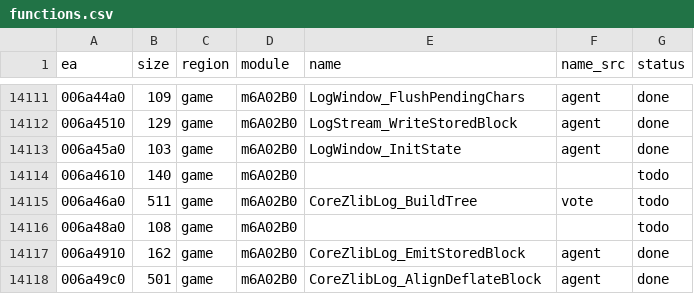
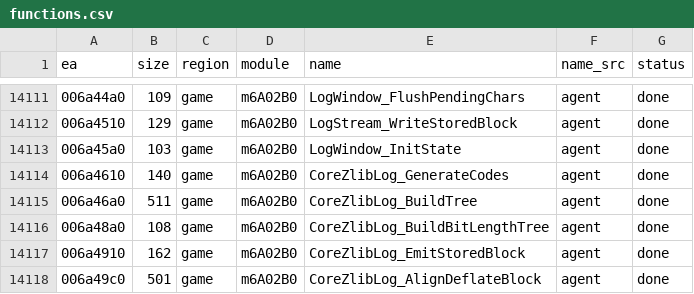
Before and after one commit to eonflux7/csf-re, a CSV file: db/functions.csv, drawn as a sheet; only a part is shown, gaps mark what is left out.

```diff
--- a/db/functions.csv
+++ b/db/functions.csv
@@ -14113,5 +14113,5 @@ ea,size,region,module,name,name_src,status
 006a45a0,103,game,m6A02B0,LogWindow_InitState,agent,done
-006a4610,140,game,m6A02B0,,,todo
-006a46a0,511,game,m6A02B0,CoreZlibLog_BuildTree,vote,todo
-006a48a0,108,game,m6A02B0,,,todo
+006a4610,140,game,m6A02B0,CoreZlibLog_GenerateCodes,agent,done
+006a46a0,511,game,m6A02B0,CoreZlibLog_BuildTree,agent,done
+006a48a0,108,game,m6A02B0,CoreZlibLog_BuildBitLengthTree,agent,done
 006a4910,162,game,m6A02B0,CoreZlibLog_EmitStoredBlock,agent,done
```
Also changed, not shown: 9 other files.
